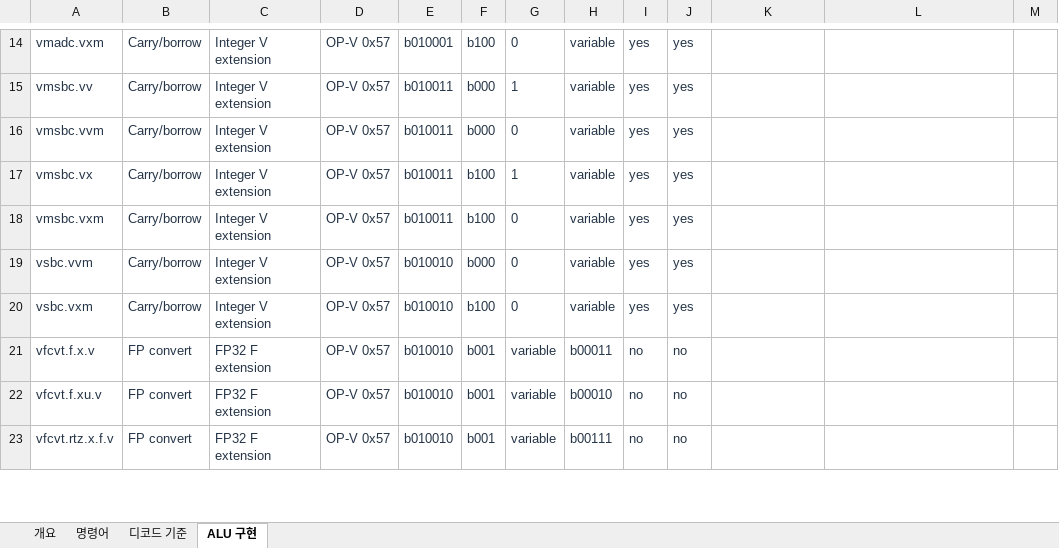
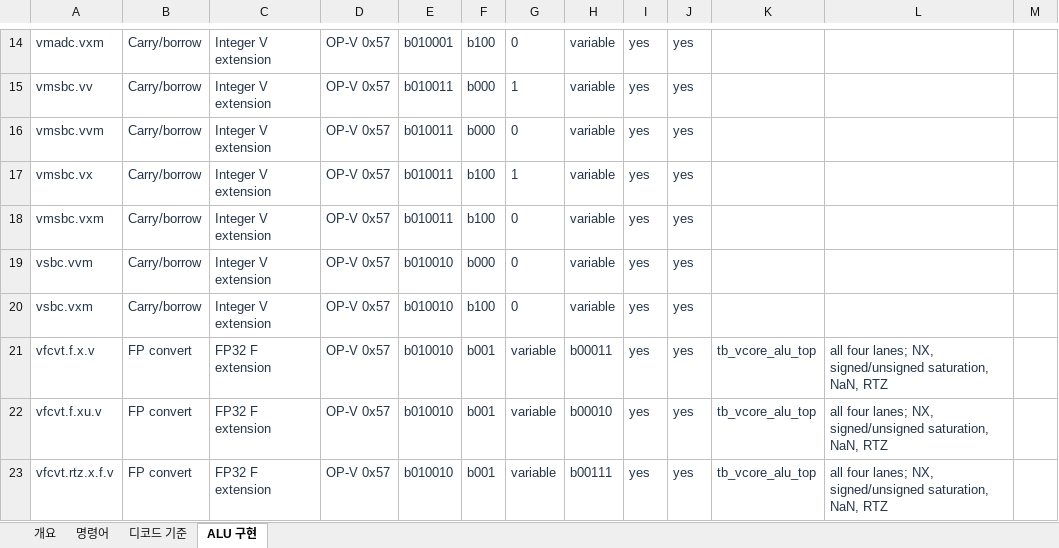
Before and after one commit to mhcp0000-jpg/RVV, an Excel workbook: outputs/rvv_instruction_20260916/RVV_Instruction_Decode_RV32.xlsx, sheet ALU 구현, drawn as a sheet; only a part is shown, gaps mark what is left out; values as stored, in another font and other column widths than the file's, no borders; table styles not drawn; the diff covers the shown part only; the diff names each change by its address in the sheet, - before the commit and + after, or states it on an @@ line.

Commit message:
Complete RV32IMFC vector ALU instruction profile

```diff
--- a/outputs/rvv_instruction_20260916/RVV_Instruction_Decode_RV32.xlsx (sheet ALU 구현)
+++ b/outputs/rvv_instruction_20260916/RVV_Instruction_Decode_RV32.xlsx (sheet ALU 구현)
-I21:I23: no
+I21:I23: yes
-J21:J23: no
+J21:J23: yes
-K21:K23: (empty)
+K21:K23: tb_vcore_alu_top
-L21:L23: (empty)
+L21:L23: all four lanes; NX, signed/unsigned saturation, NaN, RTZ
```
Also changed, not shown: 47 edited cells elsewhere in this sheet, 21 other files.
